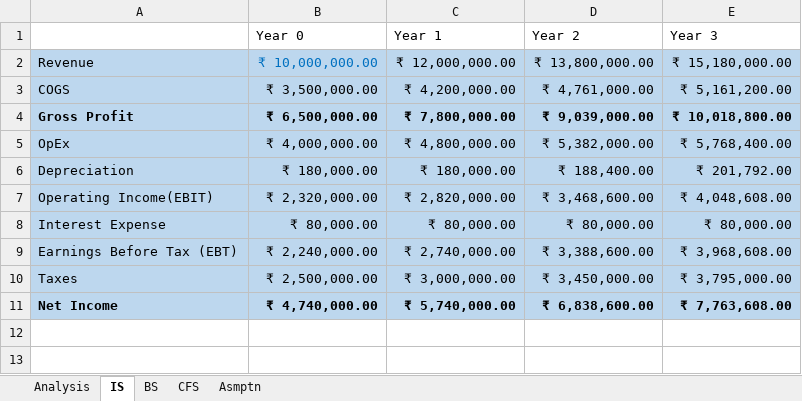
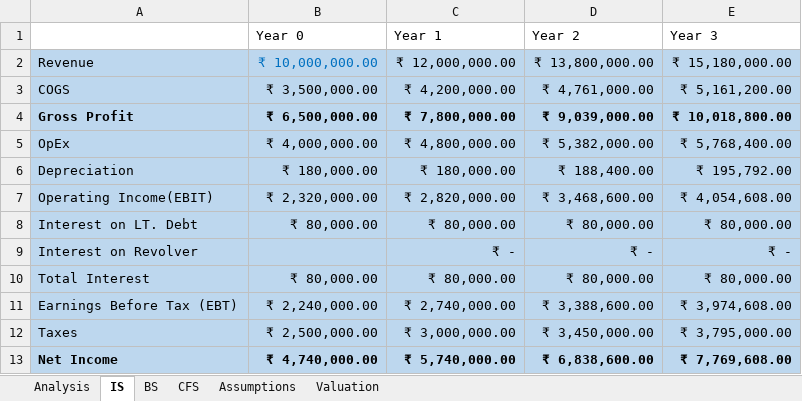
Before and after one commit to SwaRRo/3-financial-statements, an Excel workbook: Chomp Burgers.xlsx, sheet IS, drawn as a sheet; values as stored, in another font and other column widths than the file's, no borders; addresses are those after the commit; the diff names each change by its address in the sheet, - before the commit and + after, or states it on an @@ line.

```diff
--- a/Chomp Burgers.xlsx (sheet IS)
+++ b/Chomp Burgers.xlsx (sheet IS)
-sheet tab: Asmptn
+sheet tab: Assumptions
+sheet tab: Valuation
-E6 (Year 3): ₹ 201,792.00
+E6 (Year 3): ₹ 195,792.00
-E7 (Year 3): ₹ 4,048,608.00
+E7 (Year 3): ₹ 4,054,608.00
-A8: Interest Expense
+A8: Interest on LT. Debt
+row 9: Interest on Revolver |  | ₹ - | ₹ - | ₹ -
+row 10: Total Interest | ₹ 80,000.00 | ₹ 80,000.00 | ₹ 80,000.00 | ₹ 80,000.00
-E11 (Year 3): ₹ 3,968,608.00
+E11 (Year 3): ₹ 3,974,608.00
-E13 (Year 3): ₹ 7,763,608.00
+E13 (Year 3): ₹ 7,769,608.00
```
Also changed, not shown: sheet Assumptions, sheet BS, sheet CFS, sheet Analysis, formulas that keep their value.
